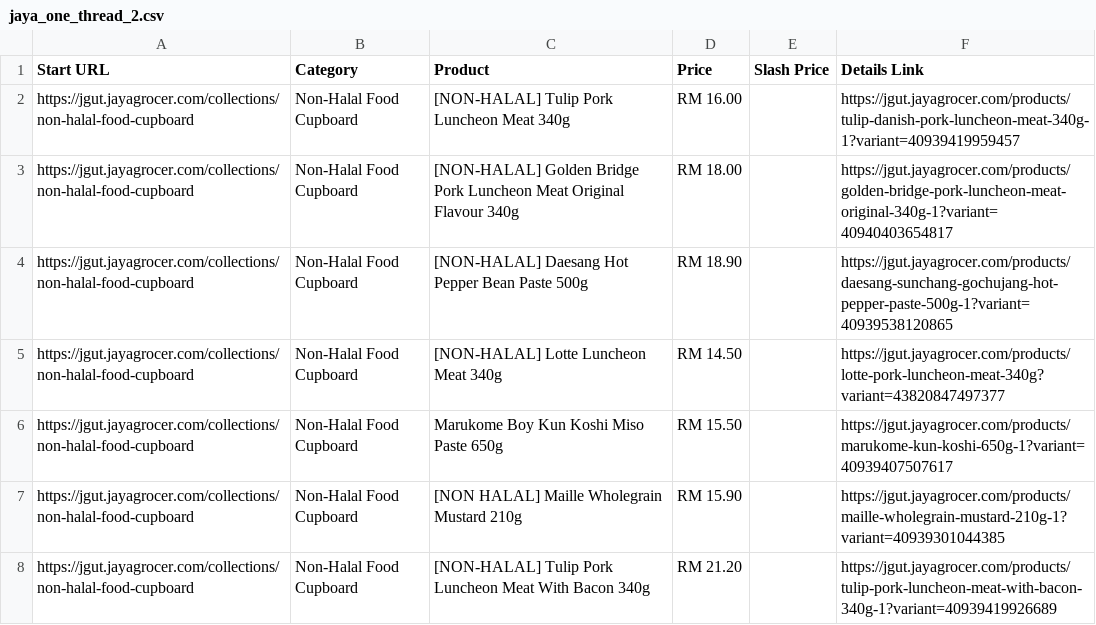
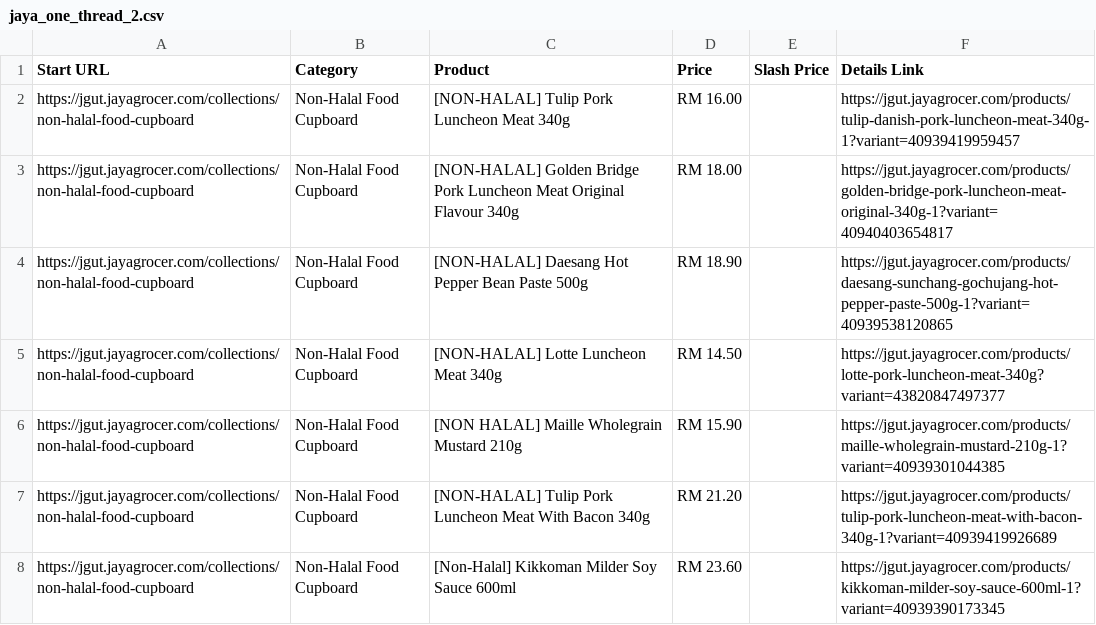
Before and after one commit to LeeMeng2020/supermarts, a CSV file: raw_data/jaya_one_thread_2.csv, drawn as a sheet; only a part is shown; the shorter side is filled out with more unchanged rows; removed rows and columns are numbered as before the commit, all else as after; the diff covers the shown part only; the diff names each change by its address in the sheet, - before the commit and + after, or states it on an @@ line.

```diff
--- a/raw_data/jaya_one_thread_2.csv
+++ b/raw_data/jaya_one_thread_2.csv
-row 6: https://jgut.jayagrocer.com/collections/non-halal-food-cupboard | Non-Halal Food Cupboard | Marukome Boy Kun Koshi Miso Paste 650g | RM 15.50 |  | https://jgut.jayagrocer.com/products/marukome-kun-koshi-650g-1?variant=40939407507617
```
Also changed, not shown: 4 added rows, 24 removed rows, 6 moved rows and 8 edited cells elsewhere in this file, 6 other files.
